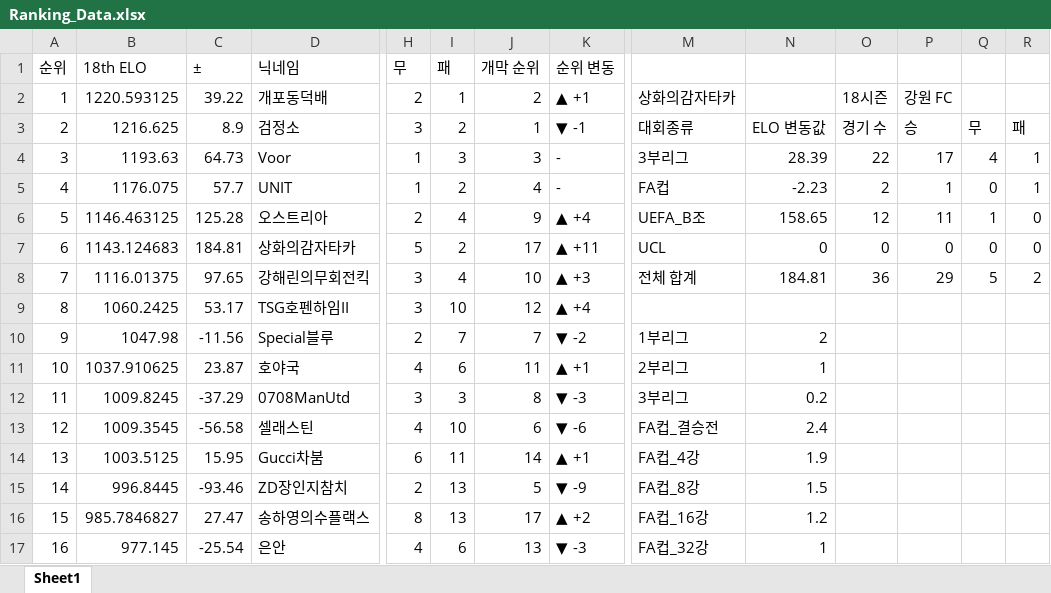
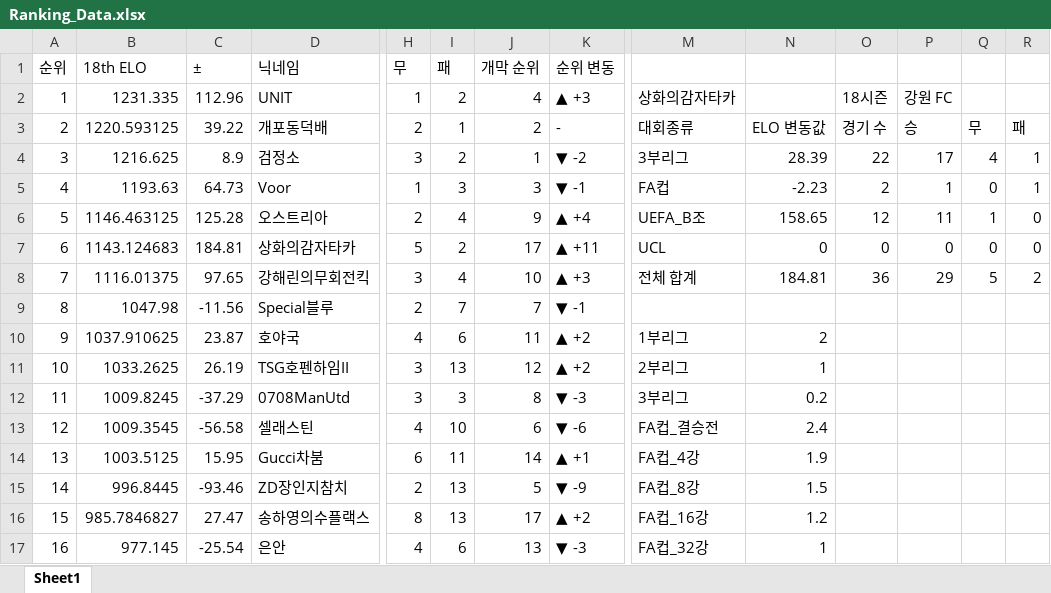
Before and after one commit to xldyxl/AllStar-Ranking-ELO-, an Excel workbook: Ranking_Data.xlsx, sheet Sheet1, drawn as a sheet; only a part is shown, gaps mark what is left out; values as stored, in another font and other column widths than the file's, no borders; removed rows and columns are numbered as before the commit, all else as after; rows hold the shown columns only; the diff names each change by its address in the sheet, - before the commit and + after, or states it on an @@ line.

Commit message:
Update: Ranking Data (16:20:09)

```diff
--- a/Ranking_Data.xlsx (sheet Sheet1)
+++ b/Ranking_Data.xlsx (sheet Sheet1)
+row 2: 1 | 1231.335 | 112.96 | UNIT | 1 | 2 | 4 | ▲ +3 | 상화의감자타카 |  | 18시즌 | 강원 FC
@@ column A (순위) renumbered between rows 3 and 10 @@
-K3 (순위 변동): ▲ +1
+K3 (순위 변동): -
-M3: 상화의감자타카
+M3: 대회종류
-N3: (empty)
+N3: ELO 변동값
-O3: 18시즌
+O3: 경기 수
-P3: 강원 FC
+P3: 승
-Q3: (empty)
+Q3: 무
-R3: (empty)
+R3: 패
-K4 (순위 변동): ▼ -1
+K4 (순위 변동): ▼ -2
-M4: 대회종류
+M4: 3부리그
-N4: ELO 변동값
+N4: 28.39
-O4: 경기 수
+O4: 22
-P4: 승
+P4: 17
-Q4: 무
+Q4: 4
-R4: 패
+R4: 1
-K5 (순위 변동): -
+K5 (순위 변동): ▼ -1
-M5: 3부리그
+M5: FA컵
-N5: 28.39
+N5: -2.23
-O5: 22
+O5: 2
-P5: 17
+P5: 1
-Q5: 4
+Q5: 0
-row 5: 4 | 1176.075 | 57.7 | UNIT | 1 | 2 | 4 | - | FA컵 | -2.23 | 2 | 1 | 0 | 1
-row 9: 8 | 1060.2425 | 53.17 | TSG호펜하임II | 3 | 10 | 12 | ▲ +4
-K9 (순위 변동): ▼ -2
+K9 (순위 변동): ▼ -1
-M9: 1부리그
+M9: (empty)
-N9: 2
+N9: (empty)
-K10 (순위 변동): ▲ +1
+K10 (순위 변동): ▲ +2
-M10: 2부리그
+M10: 1부리그
-N10: 1
+N10: 2
+row 11: 10 | 1033.2625 | 26.19 | TSG호펜하임II | 3 | 13 | 12 | ▲ +2 | 2부리그 | 1
```
